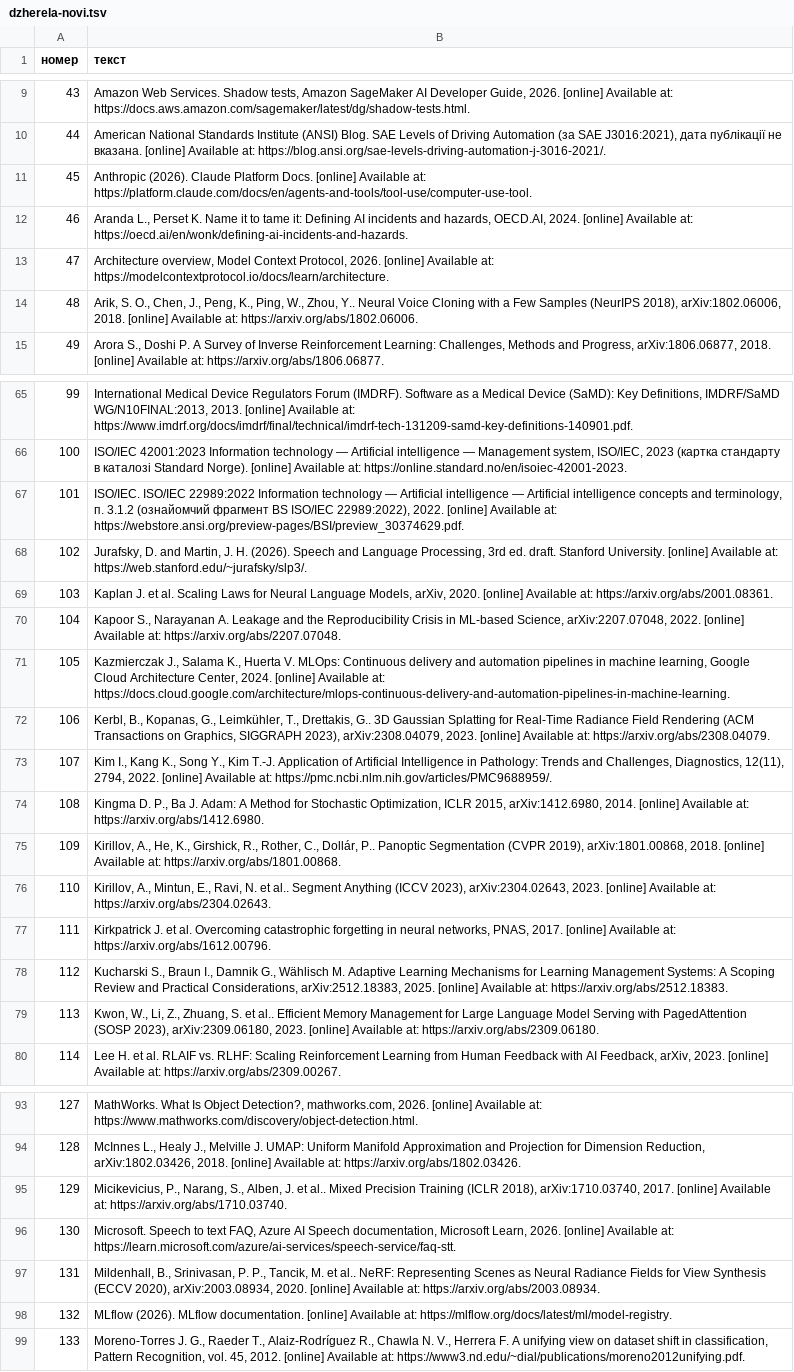
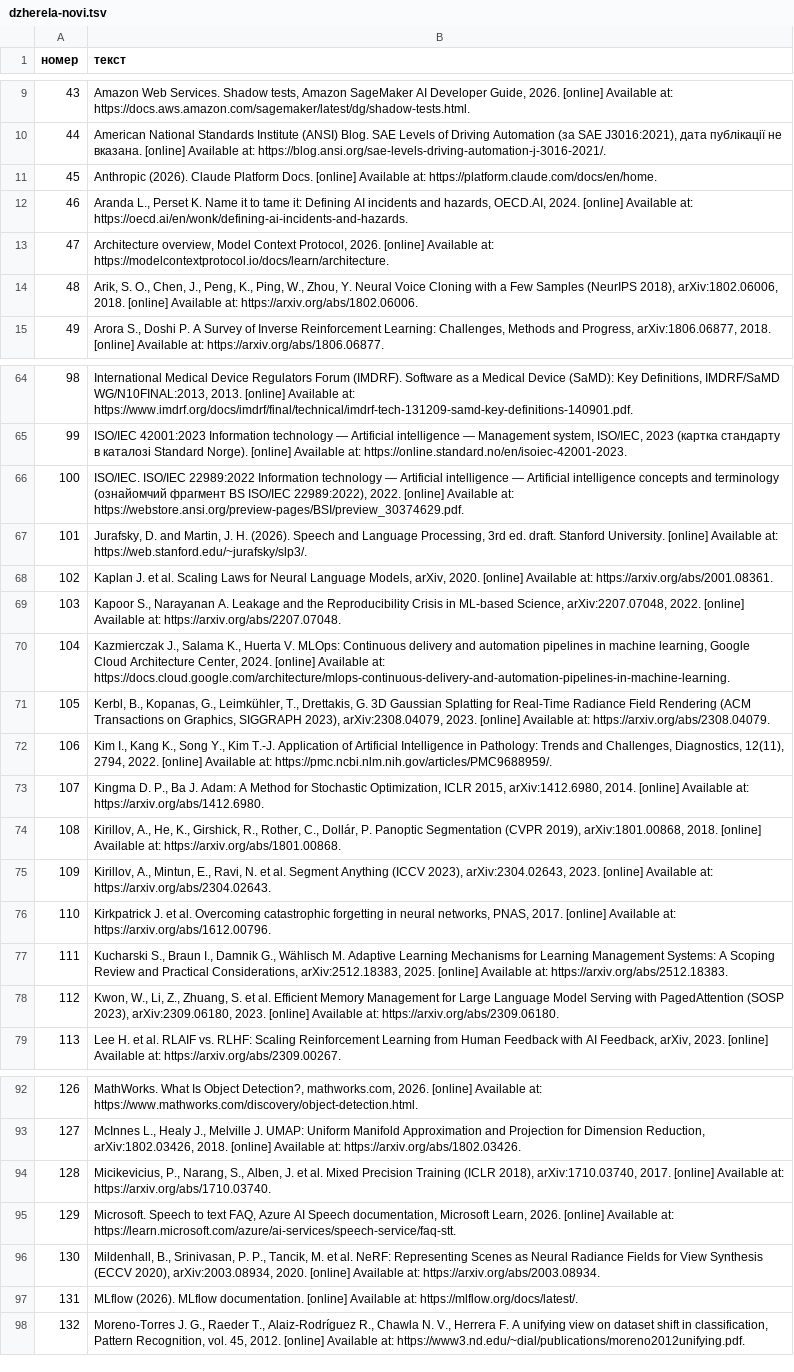
Before and after one commit to sergiyrybalchenko-wq/Slovnyk, a TSV file: dani/dzherela-novi.tsv, drawn as a sheet; only a part is shown, gaps mark what is left out; addresses are those after the commit; the diff covers the shown part only; the diff names each change by its address in the sheet, - before the commit and + after, or states it on an @@ line.

```diff
--- a/dani/dzherela-novi.tsv
+++ b/dani/dzherela-novi.tsv
-B11 (текст): …Available at: https://platform.claude.com/docs/en/agents-and-tools/tool-use/computer-use-tool.
+B11 (текст): …Available at: https://platform.claude.com/docs/en/home.
-B14 (текст): …W., Zhou, Y.. Neural Voice…
+B14 (текст): …W., Zhou, Y. Neural Voice…
@@ column A (номер) renumbered between rows 36 and 123 @@
-B66 (текст): …concepts and terminology, п. 3.1.2 (ознайомчий фрагмент…
+B66 (текст): …concepts and terminology (ознайомчий фрагмент…
-B71 (текст): …T., Drettakis, G.. 3D Gaussian…
+B71 (текст): …T., Drettakis, G. 3D Gaussian…
-B74 (текст): …C., Dollár, P.. Panoptic Segmentation…
+B74 (текст): …C., Dollár, P. Panoptic Segmentation…
-B75 (текст): …N. et al.. Segment Anything…
+B75 (текст): …N. et al. Segment Anything…
-B78 (текст): …S. et al.. Efficient Memory…
+B78 (текст): …S. et al. Efficient Memory…
-B94 (текст): …J. et al.. Mixed Precision…
+B94 (текст): …J. et al. Mixed Precision…
-B96 (текст): …M. et al.. NeRF: Representing…
+B96 (текст): …M. et al. NeRF: Representing…
-B97 (текст): …Available at: https://mlflow.org/docs/latest/ml/model-registry.
+B97 (текст): …Available at: https://mlflow.org/docs/latest/.
```
Also changed, not shown: 1 added row, 1 removed row and 27 edited cells elsewhere in this file, dani/novi.tsv, 4 other files.
